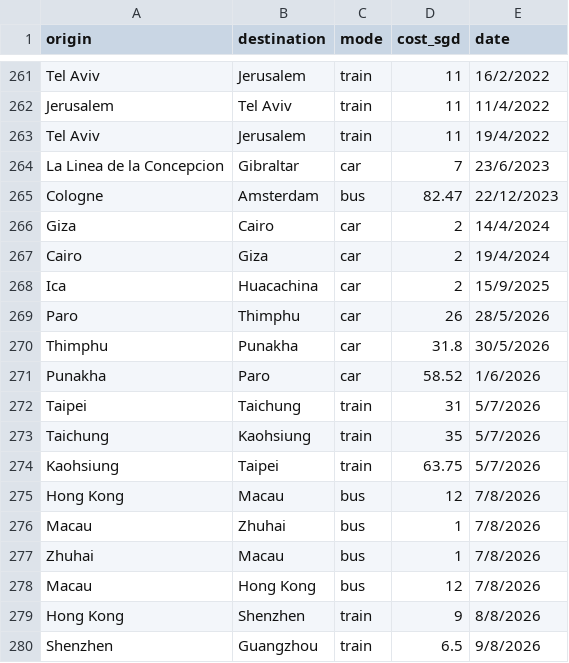
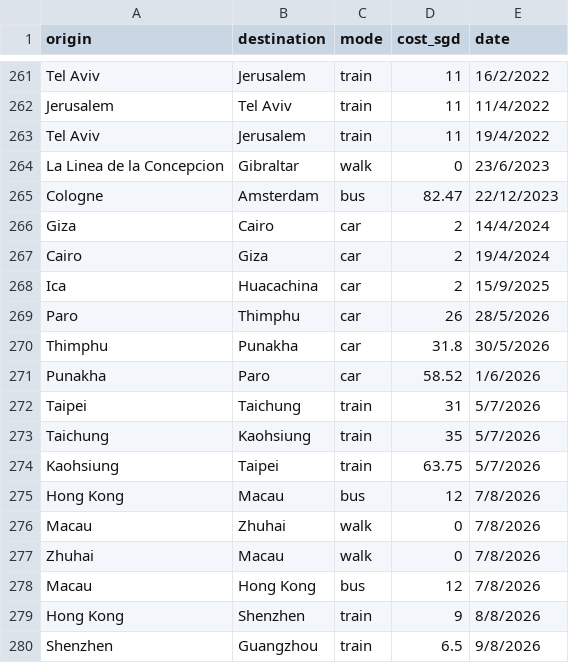
Before and after one commit to xuanx1/worldOyster, a CSV file: land-journey.csv, drawn as a sheet; only a part is shown, gaps mark what is left out.

```diff
--- a/land-journey.csv
+++ b/land-journey.csv
@@ -263,3 +263,3 @@ Jerusalem,Tel Aviv,train,11,11/4/2022
 Tel Aviv,Jerusalem,train,11,19/4/2022
-La Linea de la Concepcion,Gibraltar,car,7,23/6/2023
+La Linea de la Concepcion,Gibraltar,walk,0,23/6/2023
 Cologne,Amsterdam,bus,82.47,22/12/2023
@@ -275,4 +275,4 @@ Kaohsiung,Taipei,train,63.75,5/7/2026
 Hong Kong,Macau,bus,12,7/8/2026
-Macau,Zhuhai,bus,1,7/8/2026
-Zhuhai,Macau,bus,1,7/8/2026
+Macau,Zhuhai,walk,0,7/8/2026
+Zhuhai,Macau,walk,0,7/8/2026
 Macau,Hong Kong,bus,12,7/8/2026
```
Also changed, not shown: 2 other files.
